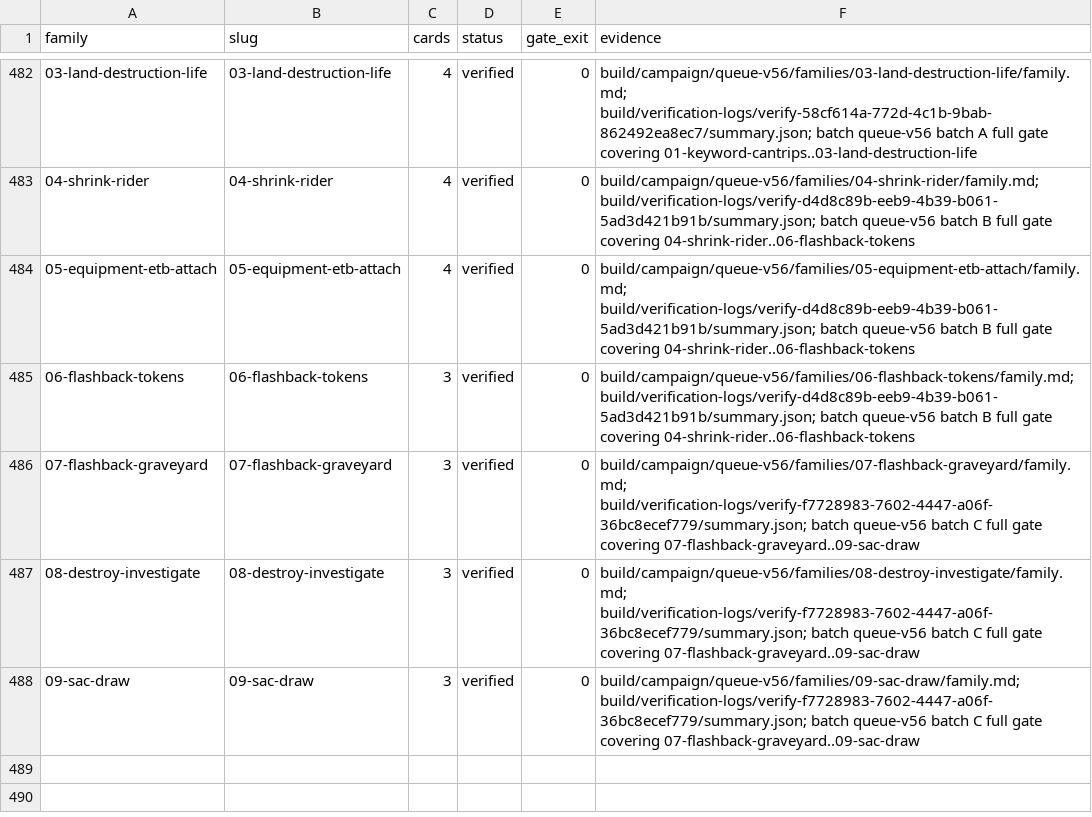
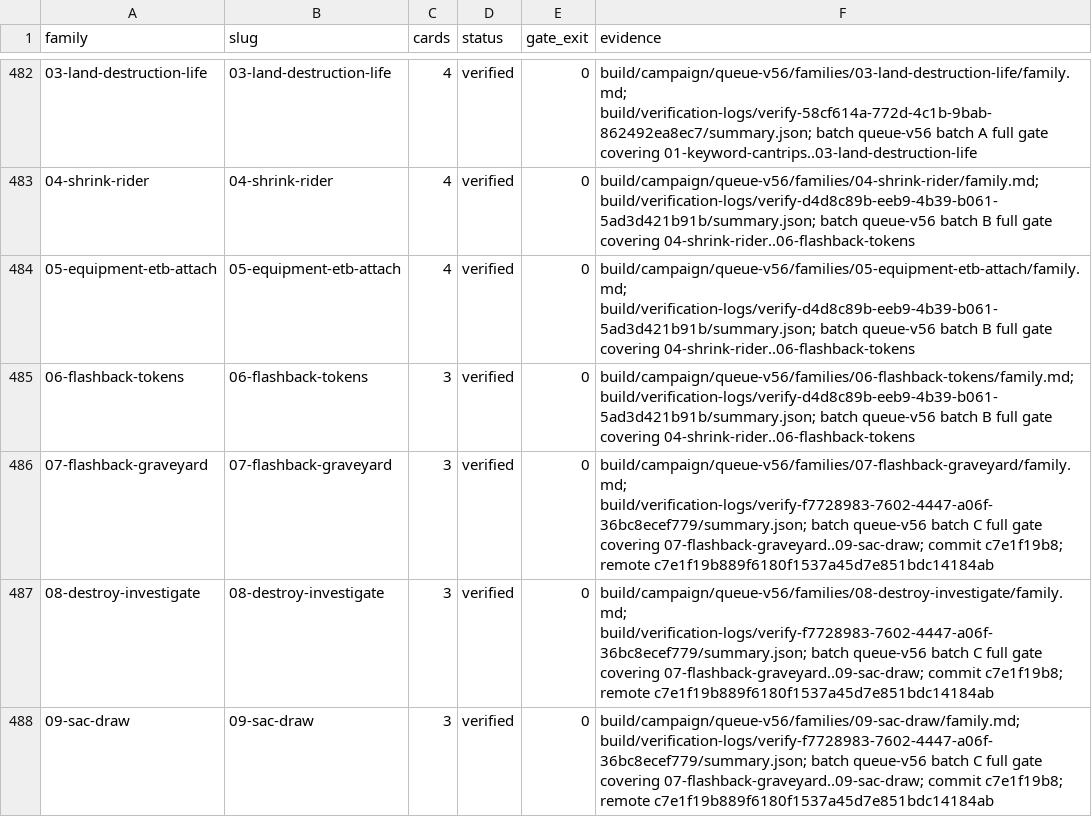
Before and after one commit to pizzaninja188/Cockatrice, a TSV file: build/campaign/status.tsv, drawn as a sheet; only a part is shown, gaps mark what is left out; the diff names each change by its address in the sheet, - before the commit and + after, or states it on an @@ line.

Commit message:
Record queue-v56 batch C delivery evidence

```diff
--- a/build/campaign/status.tsv
+++ b/build/campaign/status.tsv
-F486 (evidence): …gate covering 07-flashback-graveyard..09-sac-draw
+F486 (evidence): …gate covering 07-flashback-graveyard..09-sac-draw; commit c7e1f19b8; remote c7e1f19b889f6180f1537a45d7e851bdc14184ab
-F487 (evidence): …gate covering 07-flashback-graveyard..09-sac-draw
+F487 (evidence): …gate covering 07-flashback-graveyard..09-sac-draw; commit c7e1f19b8; remote c7e1f19b889f6180f1537a45d7e851bdc14184ab
-F488 (evidence): …gate covering 07-flashback-graveyard..09-sac-draw
+F488 (evidence): …gate covering 07-flashback-graveyard..09-sac-draw; commit c7e1f19b8; remote c7e1f19b889f6180f1537a45d7e851bdc14184ab
```
Also changed, not shown: 2 other files.
